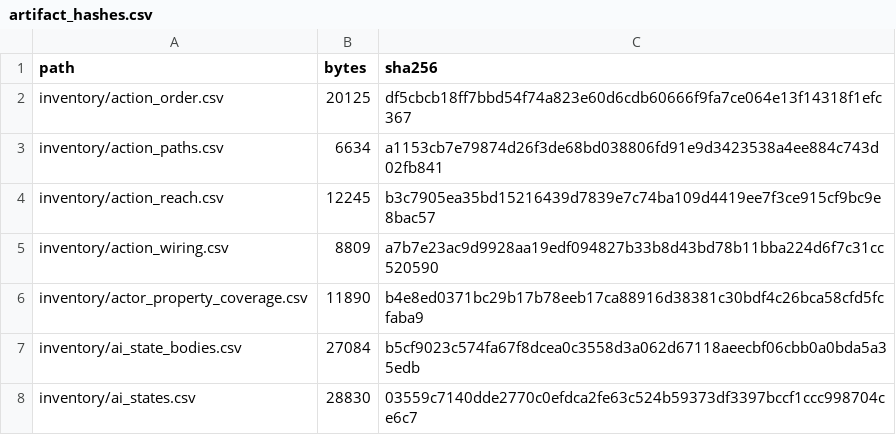
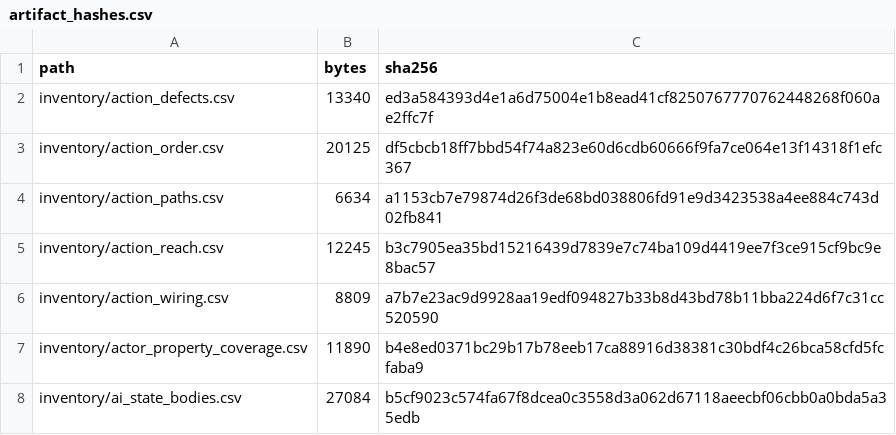
Before and after one commit to jkoehler11/stargate-alliance-decomp, a CSV file: inventory/artifact_hashes.csv, drawn as a sheet; only a part is shown; the shorter side is filled out with more unchanged rows; the diff names each change by its address in the sheet, - before the commit and + after, or states it on an @@ line.

Commit message:
Every undecided branch placement is a list, and all 36 random branches are real draws
PLAN 5.2's last caveat was two things: the branch placements `docs/MAP_ACTION_PATHS.md` counted but never
listed, and `FRand()`'s draw. Both are now measured.

`tools/action-defects.py` walks the 73 maps once and writes one row per defect -- map, element class, holding
sequence class, slot index -- under five kinds:

| kind | placements | what it is |
|---|---|---|
| `skip_off_array` | 5 | a branch whose section never closes, so the skip edge has no target and the run stops there |
| `operand_unset` | 3 | a branch that states no operand, so the class default decides every pass |
| `unfired_condition` | 11 | an `ACTION_IfCondition` whose `TriggeredCondition` tag no placed property fires |
| `random_decided` | 0 | an `ACTION_IfRandomPct` at or below 0, or at or above 1 |
| `random_drawn` | 36 | a probability strictly between 0 and 1 -- the population `FRand()` owns |
| `slot_unreached` | 101 | an action a sequence wires at a slot no path reaches |

So the undecided branch population is 19 placements out of 260, and **no `ACTION_IfRandomPct` in the corpus is a
resolved coin**: the draw decides all 36, which is the whole of what 5.2 ever left to a runtime (36 slots of
16,907, on a branch class whose sibling `ACTION_IfProximity` no map places).

Controls: the three counts `inventory/action_paths.csv` reports (5 unmatched skips, 3 unset operands, 11 unfired
conditions) reproduce exactly. The walked branch population is 257 of its 260 slots because this walk only
classifies a branch some path reaches -- the other 3 branch slots are themselves `slot_unreached`. And
`slot_unreached` is kept apart from `docs/MAP_ACTION_REACH.md`'s 9,096: those actions sit in sequences nothing
starts, these in sequences that do start and still cannot reach the slot.

`inventory/action_defects.csv` (204 rows: 120 defect instances, 3 branch classes, 73 per-map rows, 8 census rows),
`docs/MAP_ACTION_DEFECTS.md` and `make action-defects` ship with it. No placement name and no tag value is written.

```diff
--- a/inventory/artifact_hashes.csv
+++ b/inventory/artifact_hashes.csv
+row 2: inventory/action_defects.csv | 13340 | ed3a584393d4e1a6d75004e1b8ead41cf8250767770762448268f060ae2ffc7f
```
Also changed, not shown: 6 other files.
